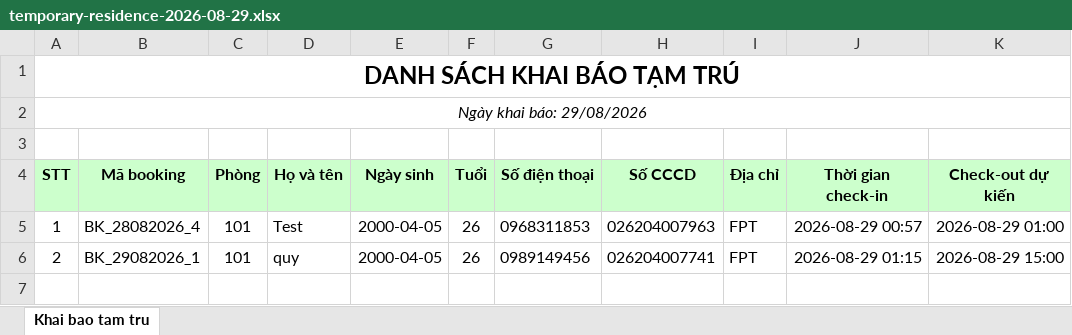
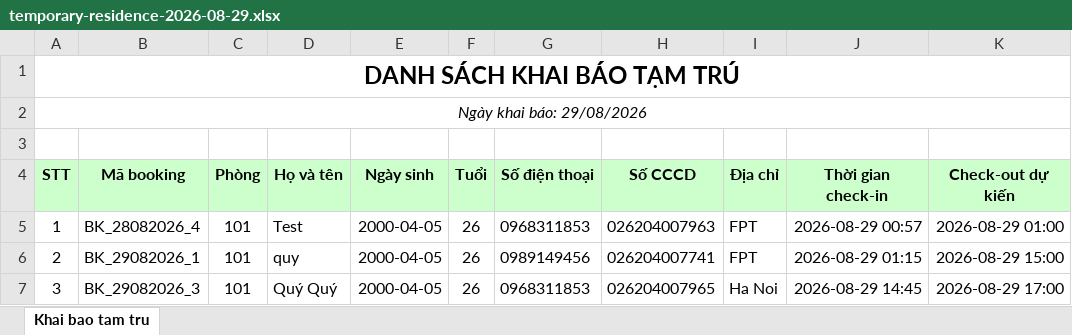
Before and after one commit to HoangKyAnh05/Homestay_Management_System, an Excel workbook: homestayManagement/exports/temporary-residence/temporary-residence-2026-08-29.xlsx, sheet Khai bao tam tru, drawn as a sheet; values as stored, in another font and other column widths than the file's, no borders; the diff names each change by its address in the sheet, - before the commit and + after, or states it on an @@ line.

```diff
--- a/homestayManagement/exports/temporary-residence/temporary-residence-2026-08-29.xlsx (sheet Khai bao tam tru)
+++ b/homestayManagement/exports/temporary-residence/temporary-residence-2026-08-29.xlsx (sheet Khai bao tam tru)
+row 7: 3 | BK_29082026_3 | 101 | Quý Quý | 2000-04-05 | 26 | 0968311853 | 026204007965 | Ha Noi | 2026-08-29 14:45 | 2026-08-29 17:00
```
Also changed, not shown: 2 other files.
